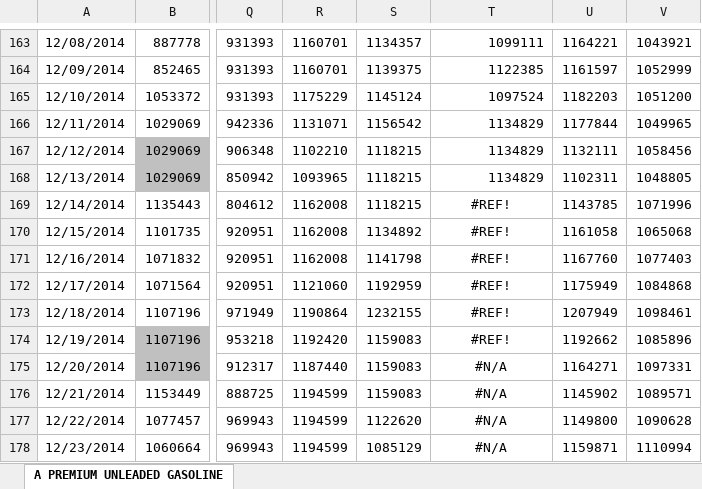
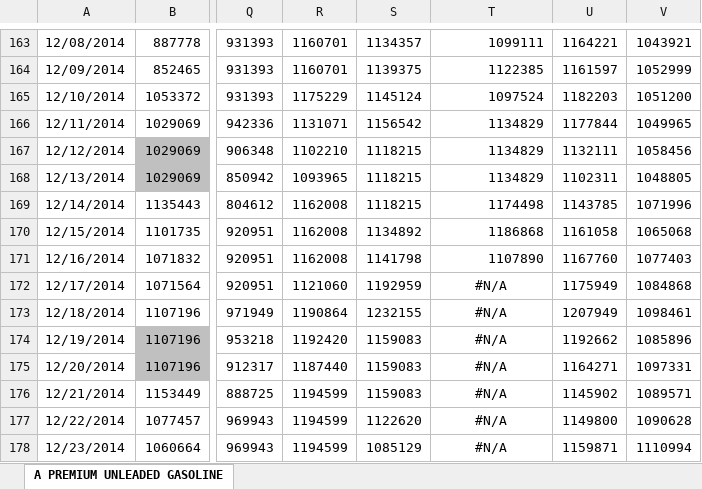
Before and after one commit to pierceleverett/RioSeasonalSpreads, an Excel workbook: SpreadServer/data/A.xlsx, sheet A PREMIUM UNLEADED GASOLINE, drawn as a sheet; only a part is shown, gaps mark what is left out; values as stored, in another font and other column widths than the file's, no borders; the diff names each change by its address in the sheet, - before the commit and + after, or states it on an @@ line.

```diff
--- a/SpreadServer/data/A.xlsx (sheet A PREMIUM UNLEADED GASOLINE)
+++ b/SpreadServer/data/A.xlsx (sheet A PREMIUM UNLEADED GASOLINE)
-T169: #REF!
+T169: 1174498
-T169:T171 alignment: center
+T169:T171 alignment: right
-T170: #REF!
+T170: 1186868
-T171: #REF!
+T171: 1107890
-T172:T174: #REF!
+T172:T174: #N/A
```
Also changed, not shown: SpreadServer/data/E.xlsx, SpreadServer/data/Q.xlsx, 3 other files.
